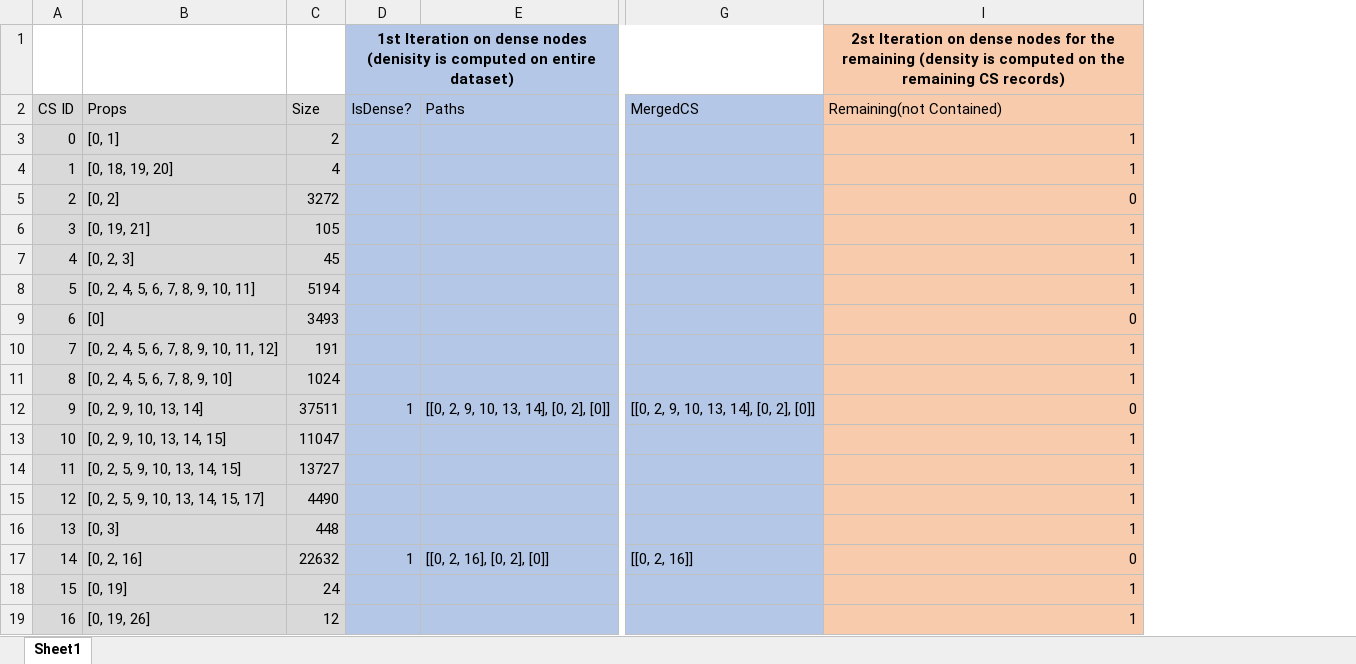
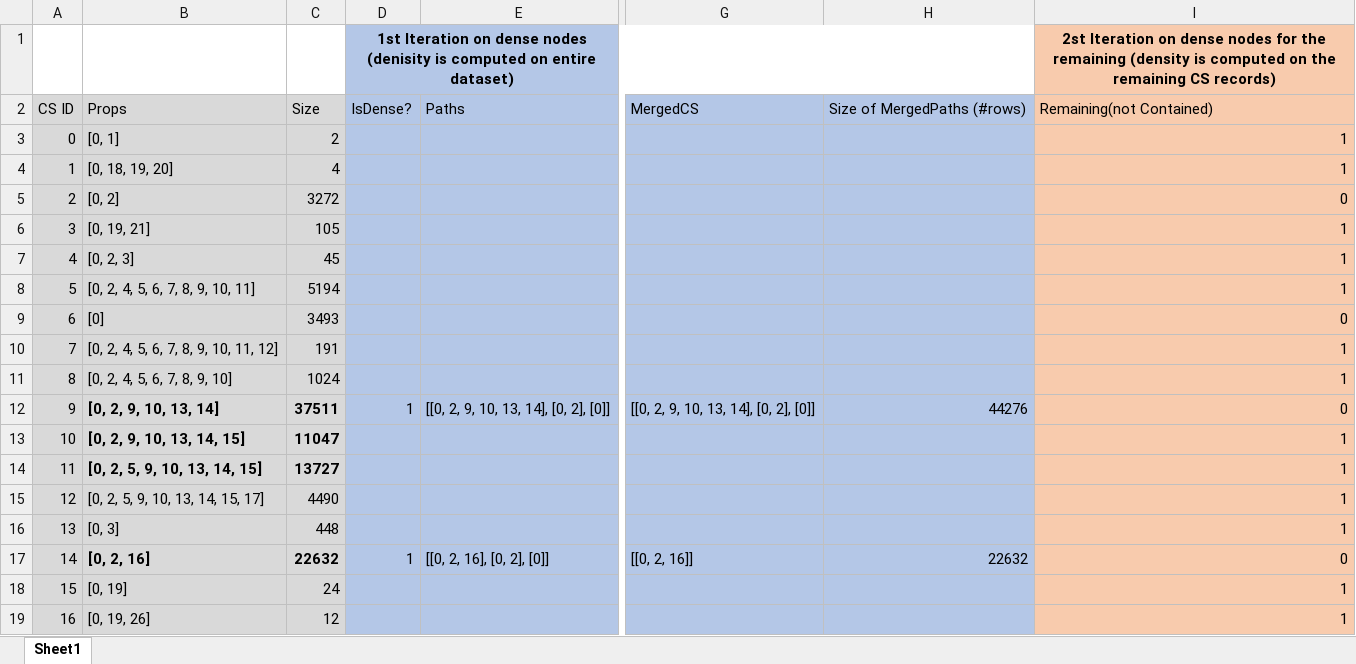
Before and after one commit to gpapastefanatos/raxonDB, an Excel workbook: src/main/resources/AlgoRunLubm1.xlsx, sheet Sheet1, drawn as a sheet; only a part is shown, gaps mark what is left out; values as stored, in another font and other column widths than the file's, no borders; charts and pictures not drawn; the diff names each change by its address in the sheet, - before the commit and + after, or states it on an @@ line.

Commit message:
Explanations of lubm1 with 100K rows

```diff
--- a/src/main/resources/AlgoRunLubm1.xlsx (sheet Sheet1)
+++ b/src/main/resources/AlgoRunLubm1.xlsx (sheet Sheet1)
@@ column H unhidden, rows 2-17: Size of MergedPaths (#rows) |  |  |  |  |  |  |  |  |  | 44276 |  |  |  |  | 22632 @@
-B12:C14 bold: off
+B12:C14 bold: on
-B17:C17 bold: off
+B17:C17 bold: on
```
Also changed, not shown: charts or pictures, 3 other files.
